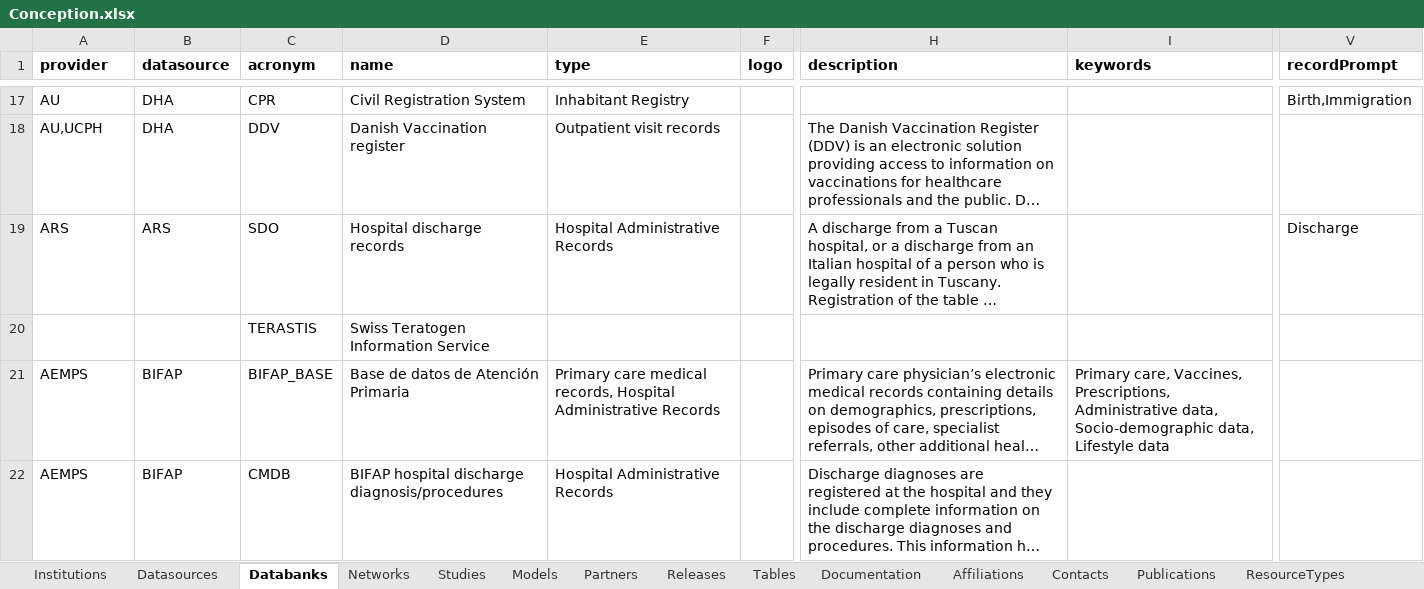
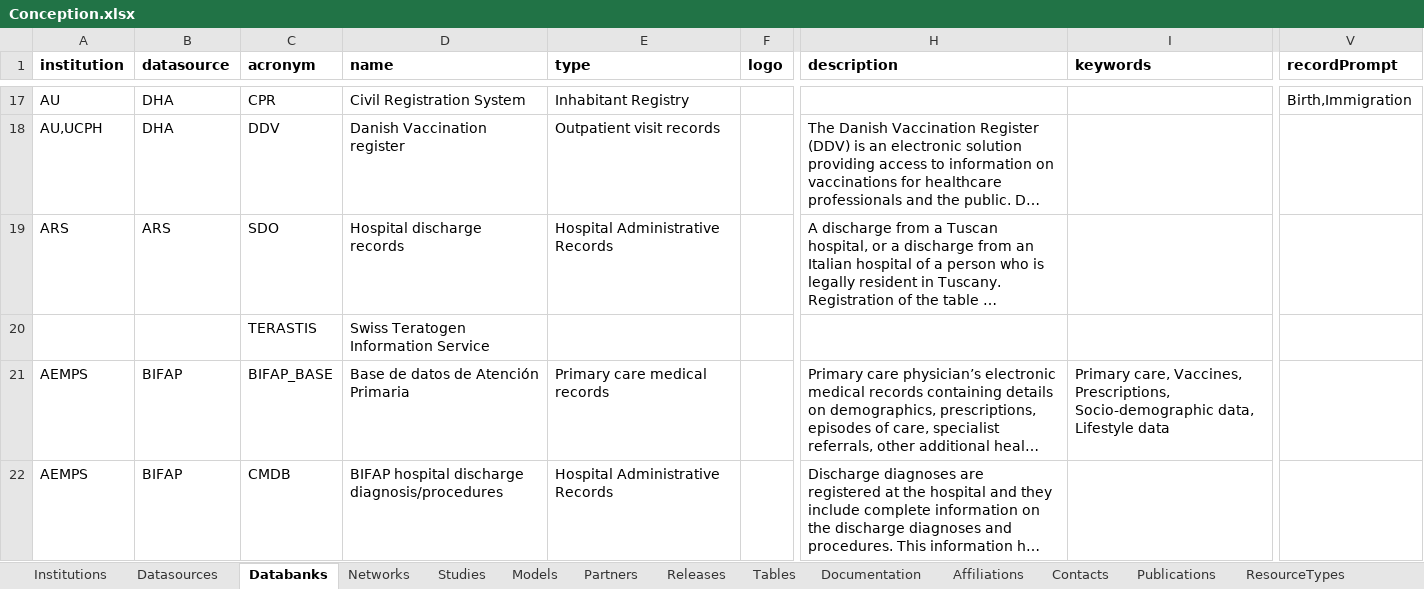
Before and after one commit to molgenis/molgenis-emx2, an Excel workbook: data/datacatalogue/Conception.xlsx, sheet Databanks, drawn as a sheet; only a part is shown, gaps mark what is left out; long unchanged cells end in …; values as stored, in another font and other column widths than the file's, no borders; the diff names each change by its address in the sheet, - before the commit and + after, or states it on an @@ line.

Commit message:
feat(catalogue): renamed provider to institution

```diff
--- a/data/datacatalogue/Conception.xlsx (sheet Databanks)
+++ b/data/datacatalogue/Conception.xlsx (sheet Databanks)
-A1: provider
+A1: institution
-V19 (recordPrompt): Discharge
+V19 (recordPrompt): (empty)
-E21 (type): Primary care medical records, Hospital Administrative Records
+E21 (type): Primary care medical records
-I21 (keywords): …Vaccines, Prescriptions, Administrative data, Socio-demographic data,…
+I21 (keywords): …Vaccines, Prescriptions, Socio-demographic data,…
```
Also changed, not shown: sheet Models, sheet Networks, sheet Studies, sheet Datasources, data/datacatalogue/_datacatalogue_schema.xlsx, 10 other files.
